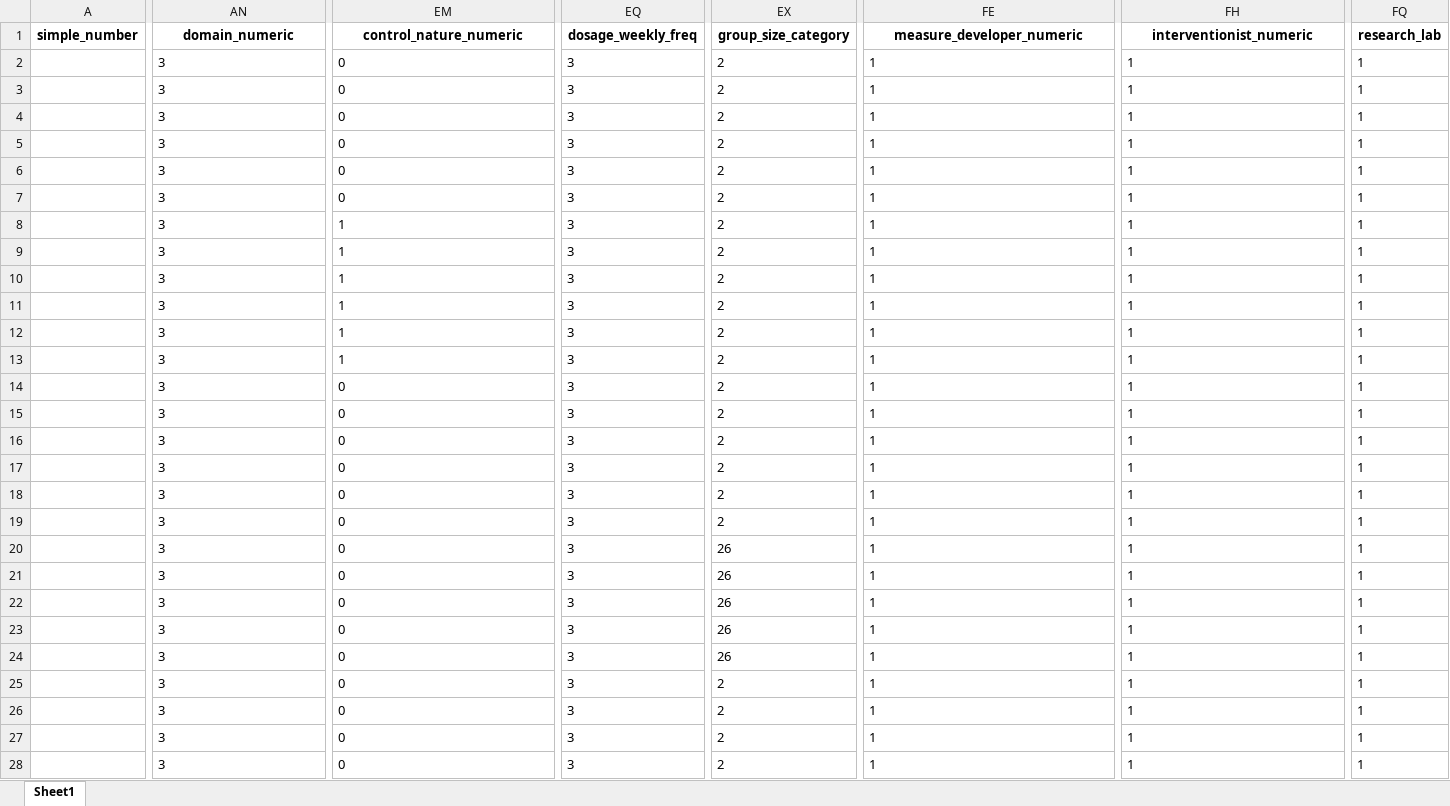
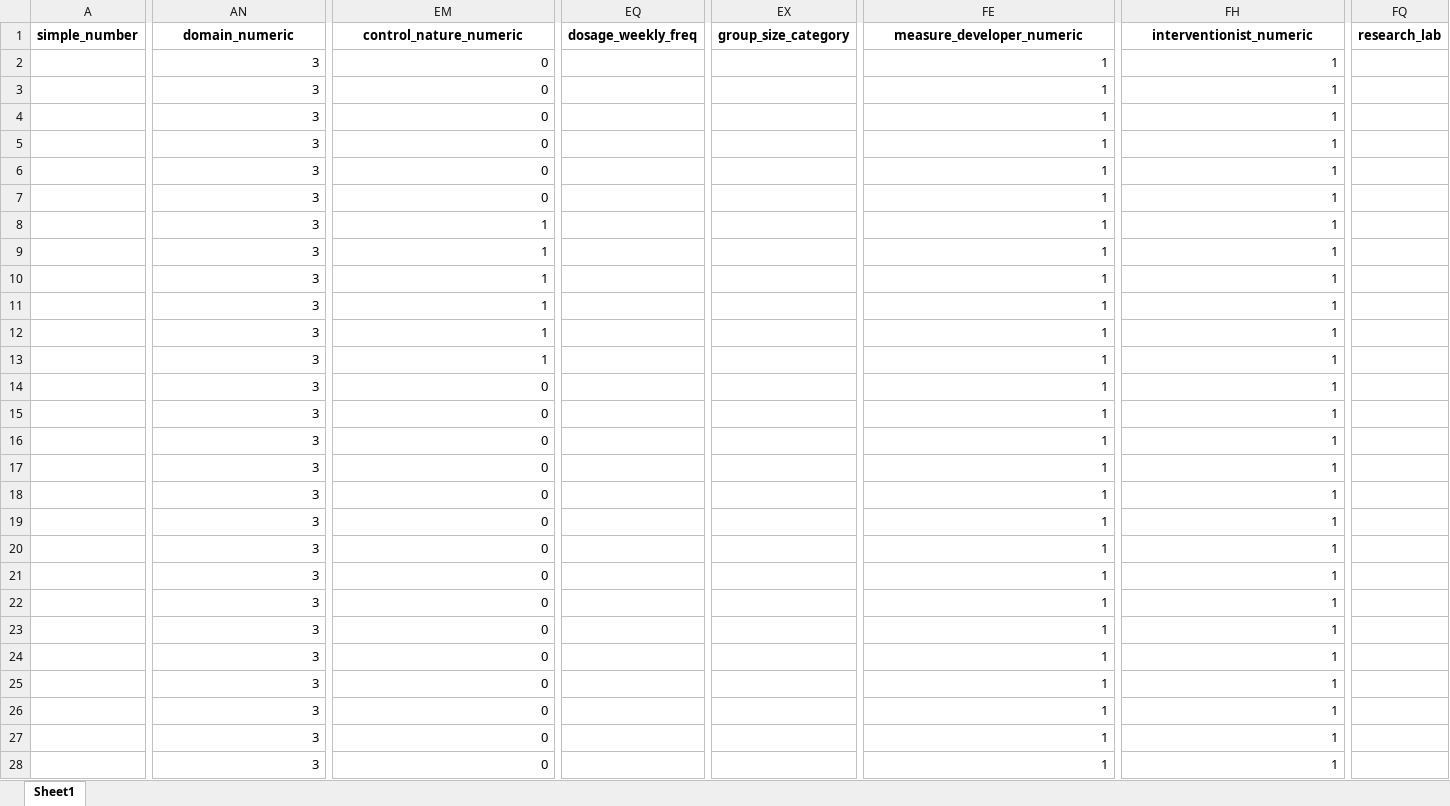
Before and after one commit to Instructional-Research-Group-IRG/network-meta-analysis, an Excel workbook: NMA_data_analysis_subset_RationalNumbers.xlsx, sheet Sheet1, drawn as a sheet; only a part is shown, gaps mark what is left out; values as stored, in another font and other column widths than the file's, no borders; the diff covers the shown part only; the diff names each change by its address in the sheet, - before the commit and + after, or states it on an @@ line.

```diff
--- a/NMA_data_analysis_subset_RationalNumbers.xlsx (sheet Sheet1)
+++ b/NMA_data_analysis_subset_RationalNumbers.xlsx (sheet Sheet1)
-AN2:AN28 alignment: left
+AN2:AN28 alignment: right
-EM2:EM28 alignment: left
+EM2:EM28 alignment: right
-EQ2:EQ28 (dosage_weekly_freq): 3
+EQ2:EQ28 (dosage_weekly_freq): (empty)
-EX2:EX19 (group_size_category): 2
+EX2:EX19 (group_size_category): (empty)
-FE2:FE28 alignment: left
+FE2:FE28 alignment: right
-FH2:FH28 alignment: left
+FH2:FH28 alignment: right
-FQ2:FQ28 (research_lab): 1
+FQ2:FQ28 (research_lab): (empty)
-EX20:EX24 (group_size_category): 26
+EX20:EX24 (group_size_category): (empty)
-EX25:EX28 (group_size_category): 2
+EX25:EX28 (group_size_category): (empty)
```
Also changed, not shown: 243 edited cells and cell formats elsewhere in this sheet, NMA_data_analysis_subset_WholeNumbers.xlsx, 3 other files.
